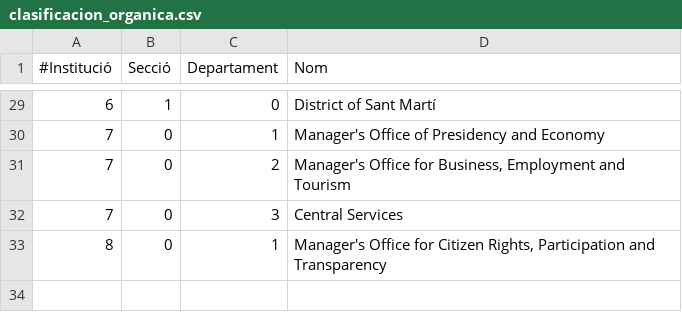
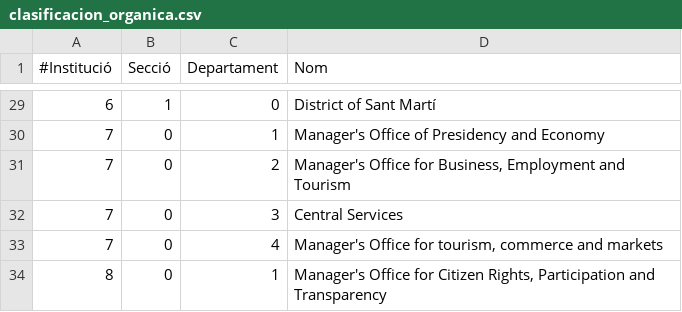
Before and after one commit to civio/presupuesto-barcelona, a CSV file: data/en/clasificacion_organica.csv, drawn as a sheet; only a part is shown, gaps mark what is left out; the diff names each change by its address in the sheet, - before the commit and + after, or states it on an @@ line.

Commit message:
Add 2019 budget data
civio/presupuesto-management#855

```diff
--- a/data/en/clasificacion_organica.csv
+++ b/data/en/clasificacion_organica.csv
+row 33: 7 | 0 | 4 | Manager's Office for tourism, commerce and markets
```
Also changed, not shown: data/ca/clasificacion_organica.csv, data/es/clasificacion_organica.csv, 12 other files.
